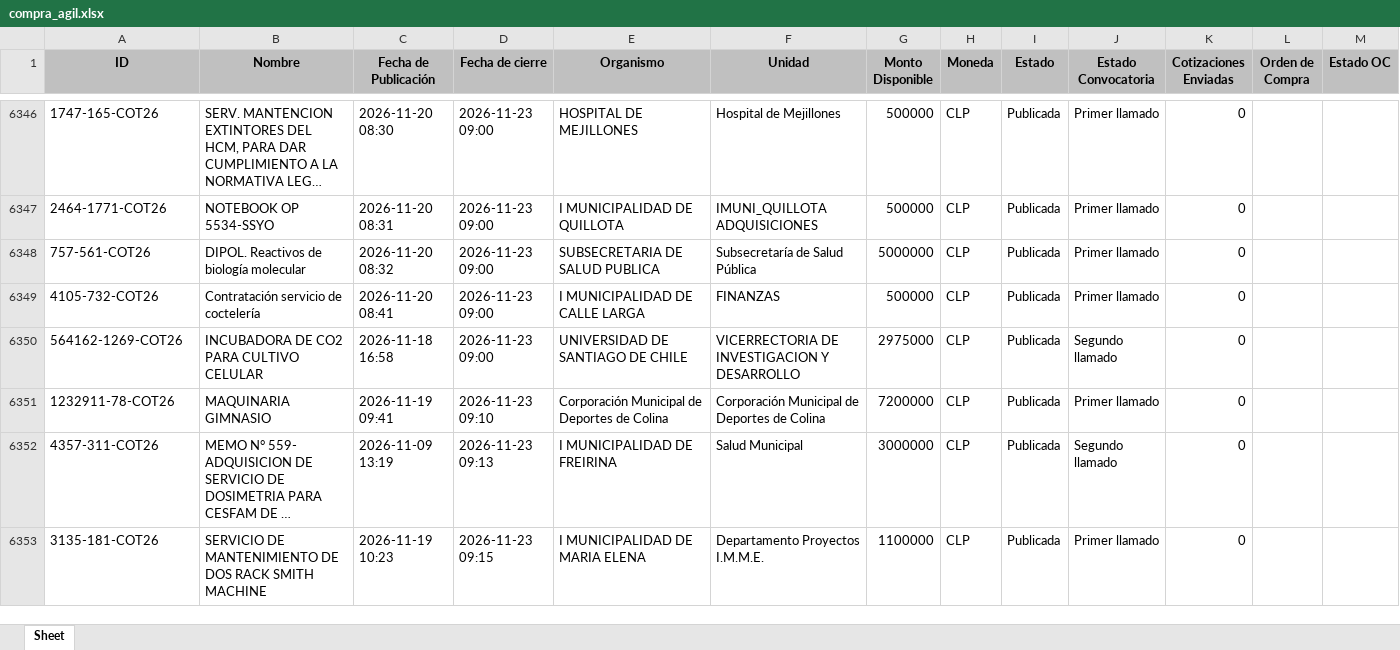
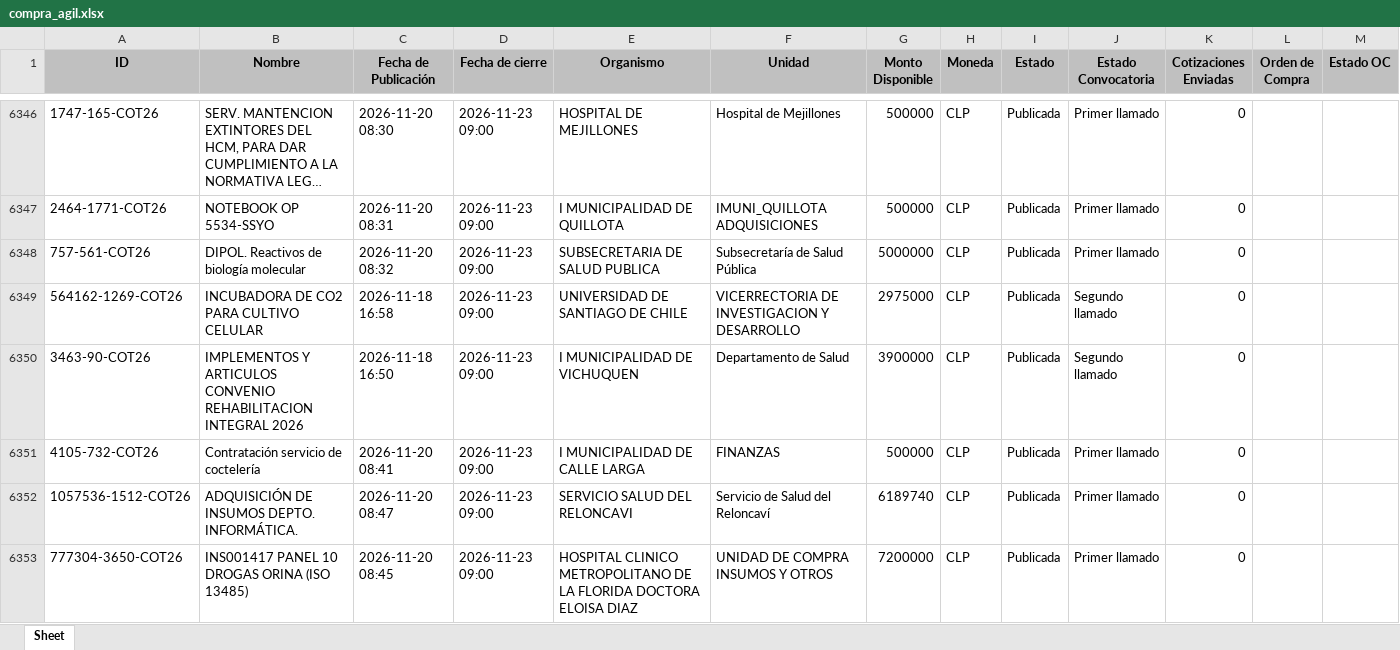
Before and after one commit to solucionesjyyX/mercado-publico-XYZ, an Excel workbook: compra_agil.xlsx, sheet Sheet, drawn as a sheet; only a part is shown, gaps mark what is left out; the shorter side is filled out with more unchanged rows; long unchanged cells end in …; values as stored, in another font and other column widths than the file's, no borders; the diff covers the shown part only; the diff names each change by its address in the sheet, - before the commit and + after, or states it on an @@ line.

```diff
--- a/compra_agil.xlsx (sheet Sheet)
+++ b/compra_agil.xlsx (sheet Sheet)
+row 6350: 3463-90-COT26 | IMPLEMENTOS Y ARTICULOS CONVENIO REHABILITACION INTEGRAL 2026 | 2026-11-18 16:50 | 2026-11-23 09:00 | I MUNICIPALIDAD DE VICHUQUEN | Departamento de Salud | 3900000 | CLP | Publicada | Segundo llamado | 0
@@ row 6349 moved to row 6351: 4105-732-COT26 @@
+row 6352: 1057536-1512-COT26 | ADQUISICIÓN DE INSUMOS DEPTO. INFORMÁTICA. | 2026-11-20 08:47 | 2026-11-23 09:00 | SERVICIO SALUD DEL RELONCAVI | Servicio de Salud del Reloncaví | 6189740 | CLP | Publicada | Primer llamado | 0
+row 6353: 777304-3650-COT26 | INS001417 PANEL 10 DROGAS ORINA (ISO 13485) | 2026-11-20 08:45 | 2026-11-23 09:00 | HOSPITAL CLINICO METROPOLITANO DE LA FLORIDA DOCTORA ELOISA DIAZ | UNIDAD DE COMPRA INSUMOS Y OTROS | 7200000 | CLP | Publicada | Primer llamado | 0
```
Also changed, not shown: 66 added rows, 32 removed rows and 9 edited cells elsewhere in this sheet.
